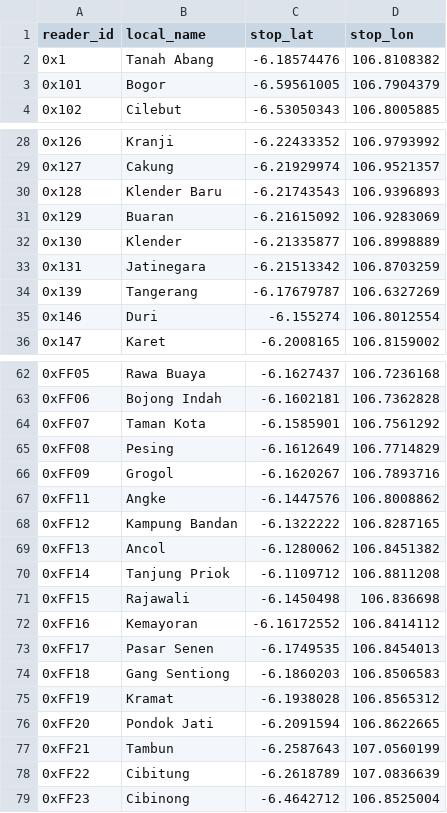
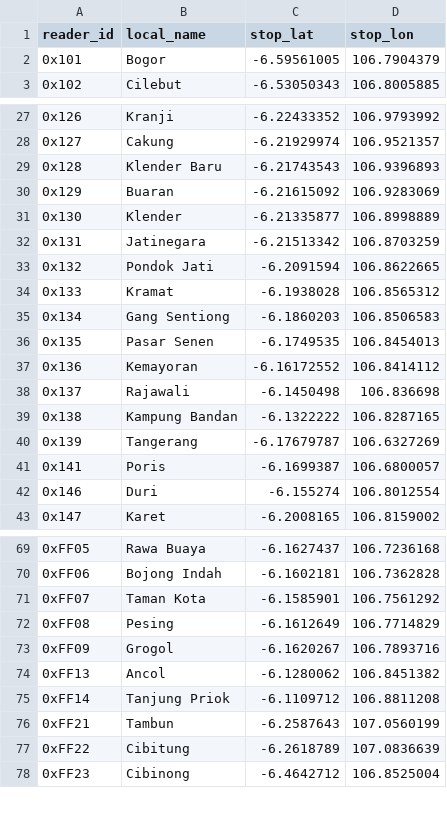
Before and after one commit to metrodroid/metrodroid, a CSV file: data/kmt/stations.csv, drawn as a sheet; only a part is shown, gaps mark what is left out; the diff covers the shown part only.

Commit message:
Adding new known station code

```diff
--- a/data/kmt/stations.csv
+++ b/data/kmt/stations.csv
@@ -1,3 +1,2 @@
 reader_id,local_name,stop_lat,stop_lon
-0x1,Tanah Abang,-6.18574476,106.8108382
 0x101,Bogor,-6.59561005,106.7904379
@@ -33,3 +32,11 @@ reader_id,local_name,stop_lat,stop_lon
 0x131,Jatinegara,-6.21513342,106.8703259
+0x132,Pondok Jati,-6.2091594,106.8622665
+0x133,Kramat,-6.1938028,106.8565312
+0x134,Gang Sentiong,-6.1860203,106.8506583
+0x135,Pasar Senen,-6.1749535,106.8454013
+0x136,Kemayoran,-6.16172552,106.8414112
+0x137,Rajawali,-6.1450498,106.836698
+0x138,Kampung Bandan,-6.1322222,106.8287165
 0x139,Tangerang,-6.17679787,106.6327269
+0x141,Poris,-6.1699387,106.6800057
 0x146,Duri,-6.155274,106.8012554
@@ -66,12 +73,4 @@ reader_id,local_name,stop_lat,stop_lon
 0xFF09,Grogol,-6.1620267,106.7893716
-0xFF11,Angke,-6.1447576,106.8008862
-0xFF12,Kampung Bandan,-6.1322222,106.8287165
 0xFF13,Ancol,-6.1280062,106.8451382
 0xFF14,Tanjung Priok,-6.1109712,106.8811208
-0xFF15,Rajawali,-6.1450498,106.836698
-0xFF16,Kemayoran,-6.16172552,106.8414112
-0xFF17,Pasar Senen,-6.1749535,106.8454013
-0xFF18,Gang Sentiong,-6.1860203,106.8506583
-0xFF19,Kramat,-6.1938028,106.8565312
-0xFF20,Pondok Jati,-6.2091594,106.8622665
 0xFF21,Tambun,-6.2587643,107.0560199
```
Also changed, not shown: 2 added rows and 2 removed rows elsewhere in this file, 1 other file.
